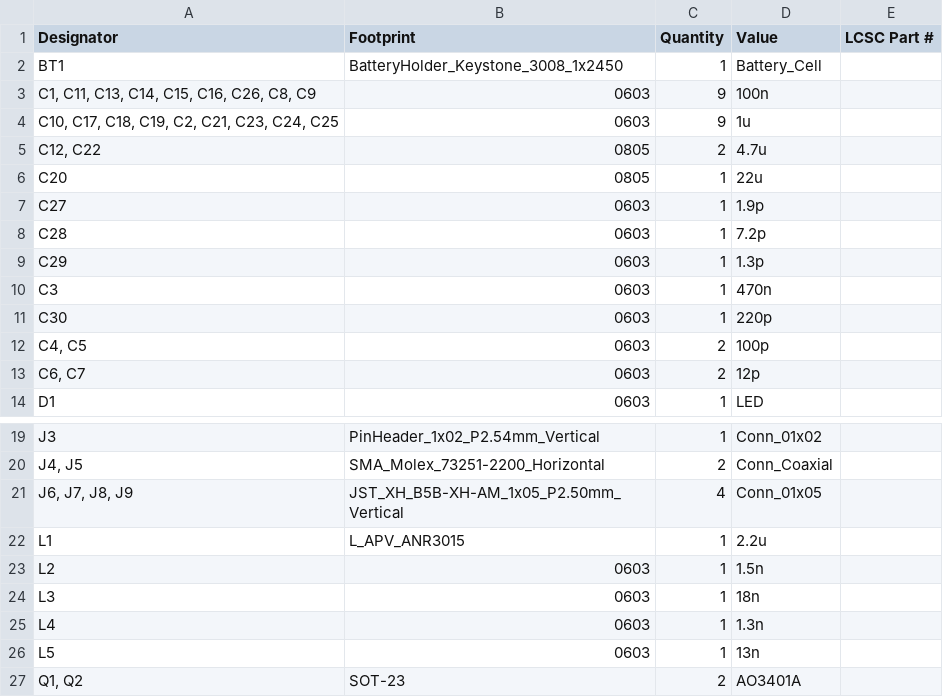
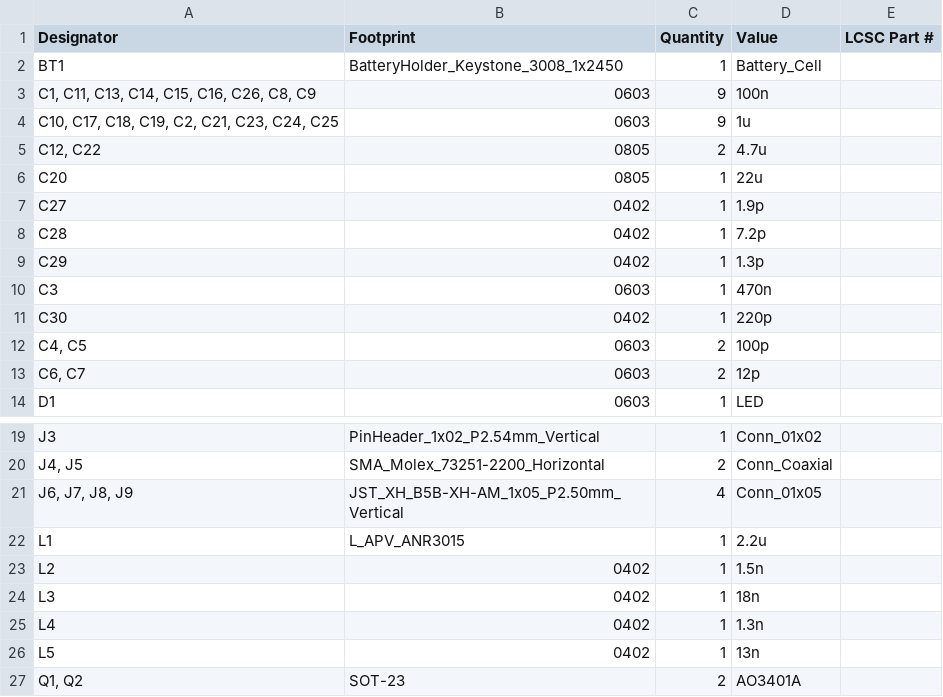
Before and after one commit to cyfinfaza/WINLAB-LP-Radio-Sensor-Hub, a CSV file: production/bom.csv, drawn as a sheet; only a part is shown, gaps mark what is left out.

```diff
--- a/production/bom.csv
+++ b/production/bom.csv
@@ -6,7 +6,7 @@ BT1,BatteryHolder_Keystone_3008_1x2450,1,Battery_Cell,
 C20,0805,1,22u,
-C27,0603,1,1.9p,
-C28,0603,1,7.2p,
-C29,0603,1,1.3p,
+C27,0402,1,1.9p,
+C28,0402,1,7.2p,
+C29,0402,1,1.3p,
 C3,0603,1,470n,
-C30,0603,1,220p,
+C30,0402,1,220p,
 "C4, C5",0603,2,100p,
@@ -22,6 +22,6 @@ J3,PinHeader_1x02_P2.54mm_Vertical,1,Conn_01x02,
 L1,L_APV_ANR3015,1,2.2u,
-L2,0603,1,1.5n,
-L3,0603,1,18n,
-L4,0603,1,1.3n,
-L5,0603,1,13n,
+L2,0402,1,1.5n,
+L3,0402,1,18n,
+L4,0402,1,1.3n,
+L5,0402,1,13n,
 "Q1, Q2",SOT-23,2,AO3401A,
```
Also changed, not shown: production/positions.csv, 17 other files.
